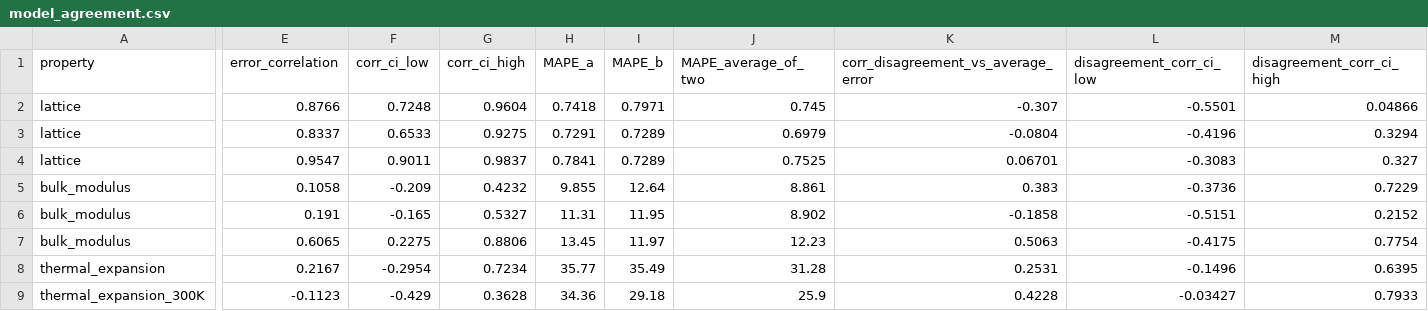
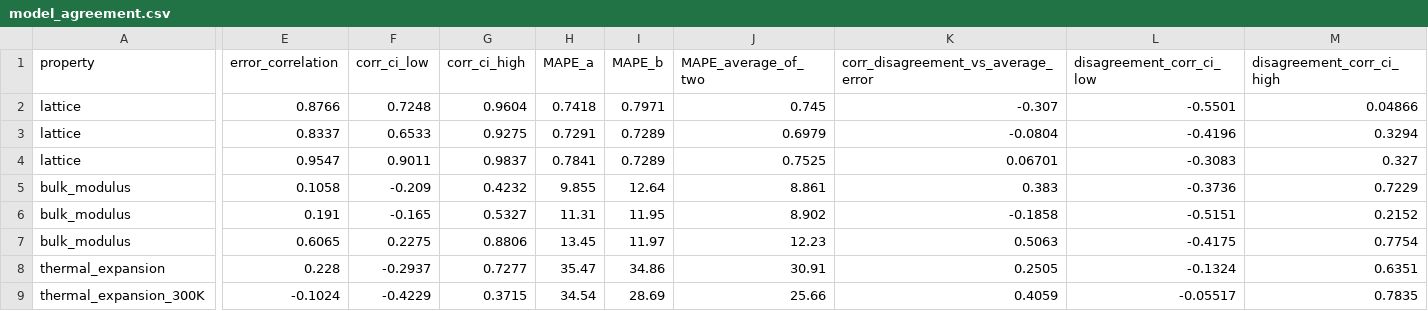
Before and after one commit to anushajain2/beyond-structure-bench, a CSV file: results/robustness/model_agreement.csv, drawn as a sheet; only a part is shown, gaps mark what is left out; the diff names each change by its address in the sheet, - before the commit and + after, or states it on an @@ line.

```diff
--- a/results/robustness/model_agreement.csv
+++ b/results/robustness/model_agreement.csv
-E8 (error_correlation): 0.2167
+E8 (error_correlation): 0.228
-F8 (corr_ci_low): -0.2954
+F8 (corr_ci_low): -0.2937
-G8 (corr_ci_high): 0.7234
+G8 (corr_ci_high): 0.7277
-H8 (MAPE_a): 35.77
+H8 (MAPE_a): 35.47
-I8 (MAPE_b): 35.49
+I8 (MAPE_b): 34.86
-J8 (MAPE_average_of_two): 31.28
+J8 (MAPE_average_of_two): 30.91
-K8: 0.2531
+K8: 0.2505
-L8 (disagreement_corr_ci_low): -0.1496
+L8 (disagreement_corr_ci_low): -0.1324
-M8 (disagreement_corr_ci_high): 0.6395
+M8 (disagreement_corr_ci_high): 0.6351
-E9 (error_correlation): -0.1123
+E9 (error_correlation): -0.1024
-F9 (corr_ci_low): -0.429
+F9 (corr_ci_low): -0.4229
-G9 (corr_ci_high): 0.3628
+G9 (corr_ci_high): 0.3715
-H9 (MAPE_a): 34.36
+H9 (MAPE_a): 34.54
-I9 (MAPE_b): 29.18
+I9 (MAPE_b): 28.69
-J9 (MAPE_average_of_two): 25.9
+J9 (MAPE_average_of_two): 25.66
-K9: 0.4228
+K9: 0.4059
-L9 (disagreement_corr_ci_low): -0.03427
+L9 (disagreement_corr_ci_low): -0.05517
-M9 (disagreement_corr_ci_high): 0.7933
+M9 (disagreement_corr_ci_high): 0.7835
```
Also changed, not shown: results/coverage.csv, 8 other files.
